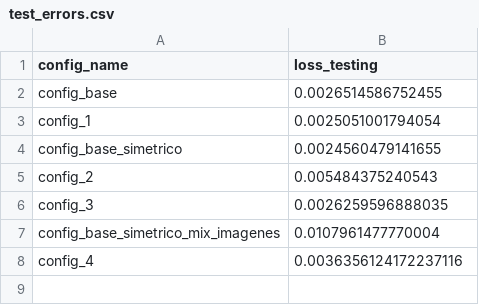
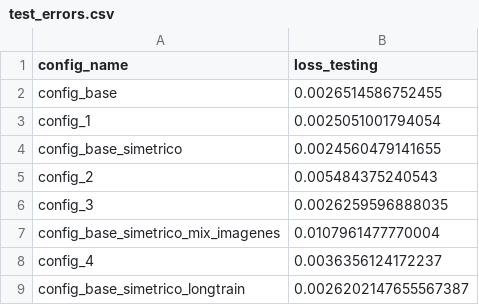
Before and after one commit to biancabalzarini/despeckling, a CSV file: notebooks/data/test_errors.csv, drawn as a sheet.

```diff
--- a/notebooks/data/test_errors.csv
+++ b/notebooks/data/test_errors.csv
@@ -7,2 +7,3 @@ config_3,0.0026259596888035
 config_base_simetrico_mix_imagenes,0.0107961477770004
-config_4,0.0036356124172237116
+config_4,0.0036356124172237
+config_base_simetrico_longtrain,0.0026202147655567387
```
Also changed, not shown: 5 other files.
